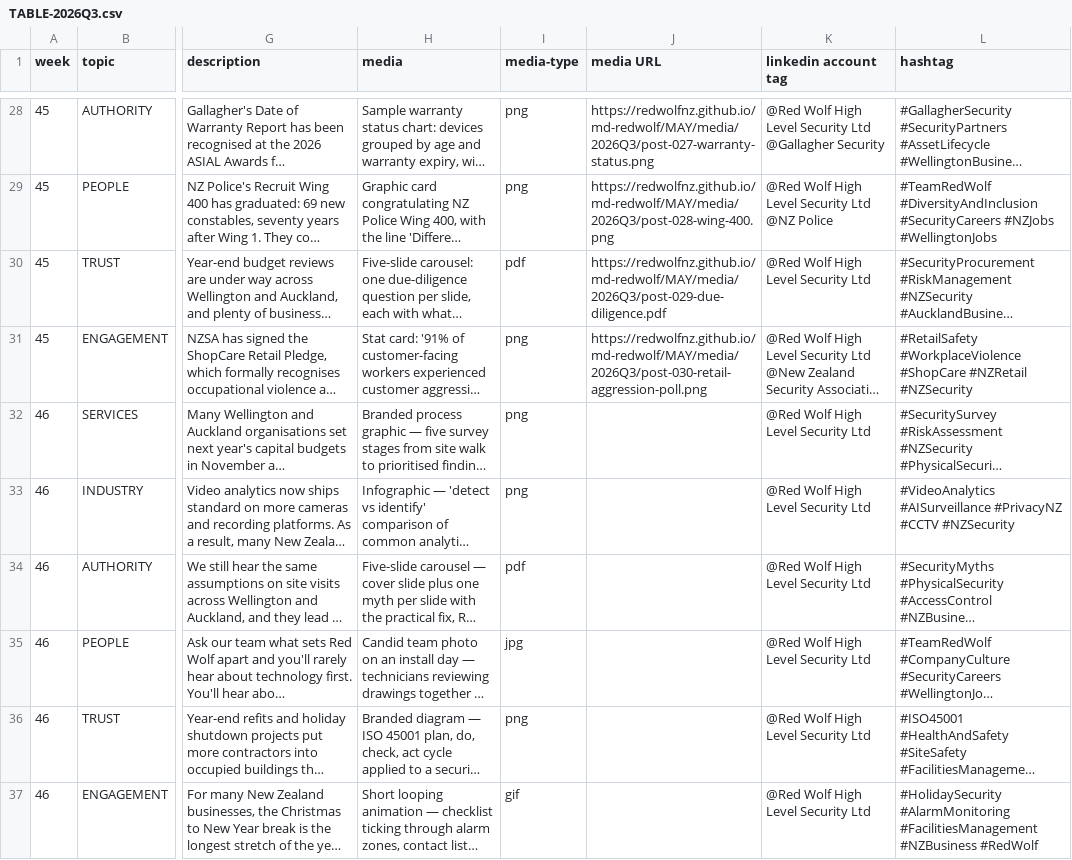
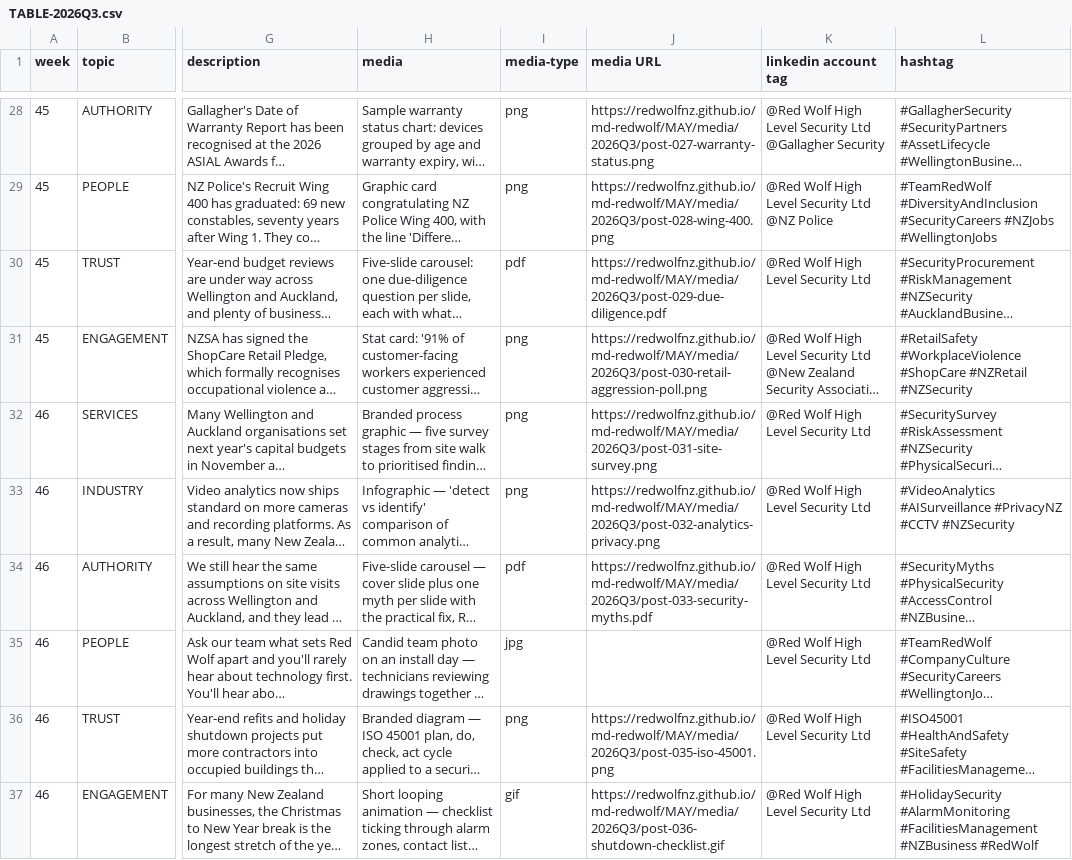
Before and after one commit to redwolfnz/md-redwolf, a CSV file: COULD/TABLE-2026Q3.csv, drawn as a sheet; only a part is shown, gaps mark what is left out; long unchanged cells end in …; the diff names each change by its address in the sheet, - before the commit and + after, or states it on an @@ line.

```diff
--- a/COULD/TABLE-2026Q3.csv
+++ b/COULD/TABLE-2026Q3.csv
-J32 (media URL): (empty)
+J32 (media URL): https://redwolfnz.github.io/md-redwolf/MAY/media/2026Q3/post-031-site-survey.png
-J33 (media URL): (empty)
+J33 (media URL): https://redwolfnz.github.io/md-redwolf/MAY/media/2026Q3/post-032-analytics-privacy.png
-J34 (media URL): (empty)
+J34 (media URL): https://redwolfnz.github.io/md-redwolf/MAY/media/2026Q3/post-033-security-myths.pdf
-J36 (media URL): (empty)
+J36 (media URL): https://redwolfnz.github.io/md-redwolf/MAY/media/2026Q3/post-035-iso-45001.png
-J37 (media URL): (empty)
+J37 (media URL): https://redwolfnz.github.io/md-redwolf/MAY/media/2026Q3/post-036-shutdown-checklist.gif
```
Also changed, not shown: 11 other files.
